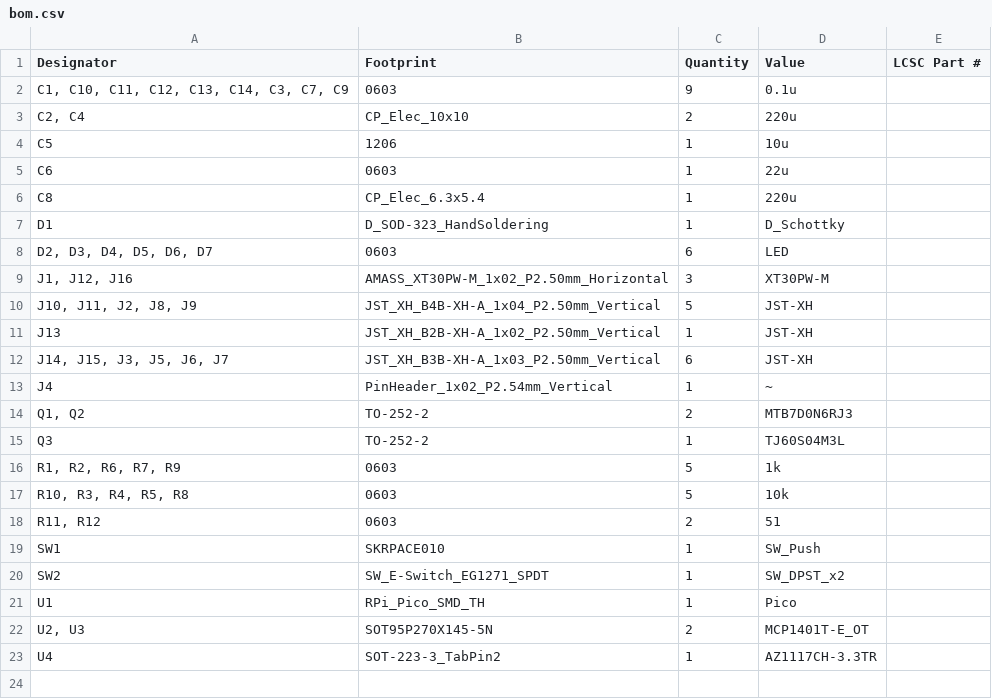
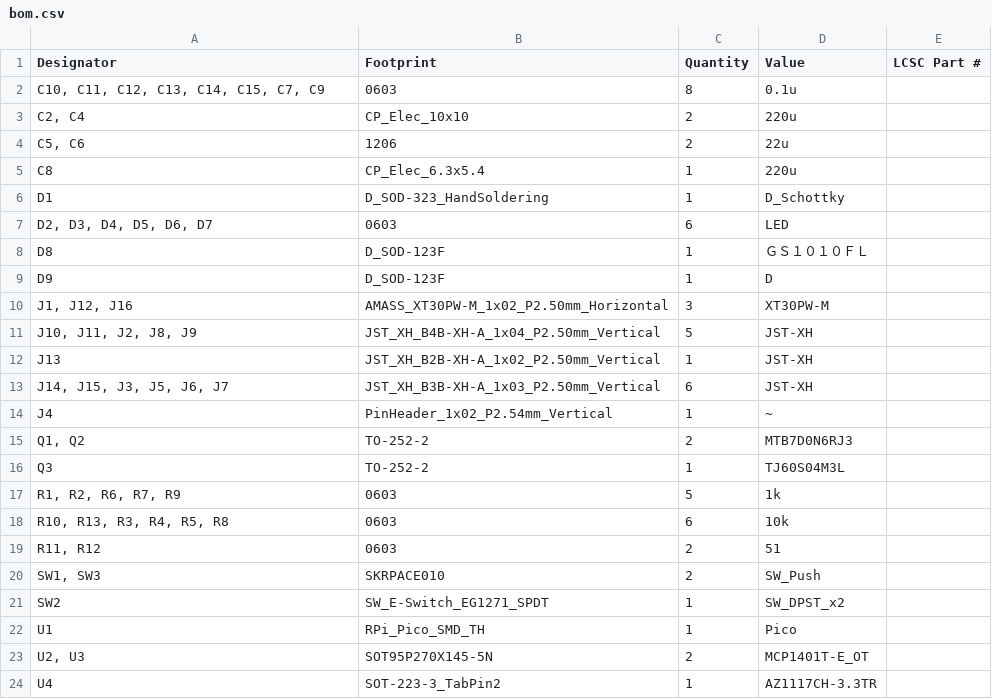
Before and after one commit to CharHanMaker/CharHanMaker, a CSV file: PCB/MainPCB/production/MainPCB_2023-10-16_14-57-51/bom.csv (was PCB/MainPCB/production/MainPCB_2023-10-08_01-35-01/bom.csv), drawn as a sheet.

```diff
--- a/PCB/MainPCB/production/MainPCB_2023-10-08_01-35-01/bom.csv
+++ b/PCB/MainPCB/production/MainPCB_2023-10-16_14-57-51/bom.csv
@@ -1,6 +1,5 @@
 Designator,Footprint,Quantity,Value,LCSC Part #
-"C1, C10, C11, C12, C13, C14, C3, C7, C9",0603,9,0.1u,
+"C10, C11, C12, C13, C14, C15, C7, C9",0603,8,0.1u,
 "C2, C4",CP_Elec_10x10,2,220u,
-C5,1206,1,10u,
-C6,0603,1,22u,
+"C5, C6",1206,2,22u,
 C8,CP_Elec_6.3x5.4,1,220u,
@@ -8,2 +7,4 @@ D1,D_SOD-323_HandSoldering,1,D_Schottky,
 "D2, D3, D4, D5, D6, D7",0603,6,LED,
+D8,D_SOD-123F,1,ＧＳ１０１０ＦＬ,
+D9,D_SOD-123F,1,D,
 "J1, J12, J16",AMASS_XT30PW-M_1x02_P2.50mm_Horizontal,3,XT30PW-M,
@@ -16,5 +17,5 @@ Q3,TO-252-2,1,TJ60S04M3L,
 "R1, R2, R6, R7, R9",0603,5,1k,
-"R10, R3, R4, R5, R8",0603,5,10k,
+"R10, R13, R3, R4, R5, R8",0603,6,10k,
 "R11, R12",0603,2,51,
-SW1,SKRPACE010,1,SW_Push,
+"SW1, SW3",SKRPACE010,2,SW_Push,
 SW2,SW_E-Switch_EG1271_SPDT,1,SW_DPST_x2,
```
Also changed, not shown: PCB/MainPCB/production/MainPCB_2023-10-16_14-57-51/designators.csv, PCB/MainPCB/production/MainPCB_2023-10-16_14-57-51/positions.csv, 42 other files.
